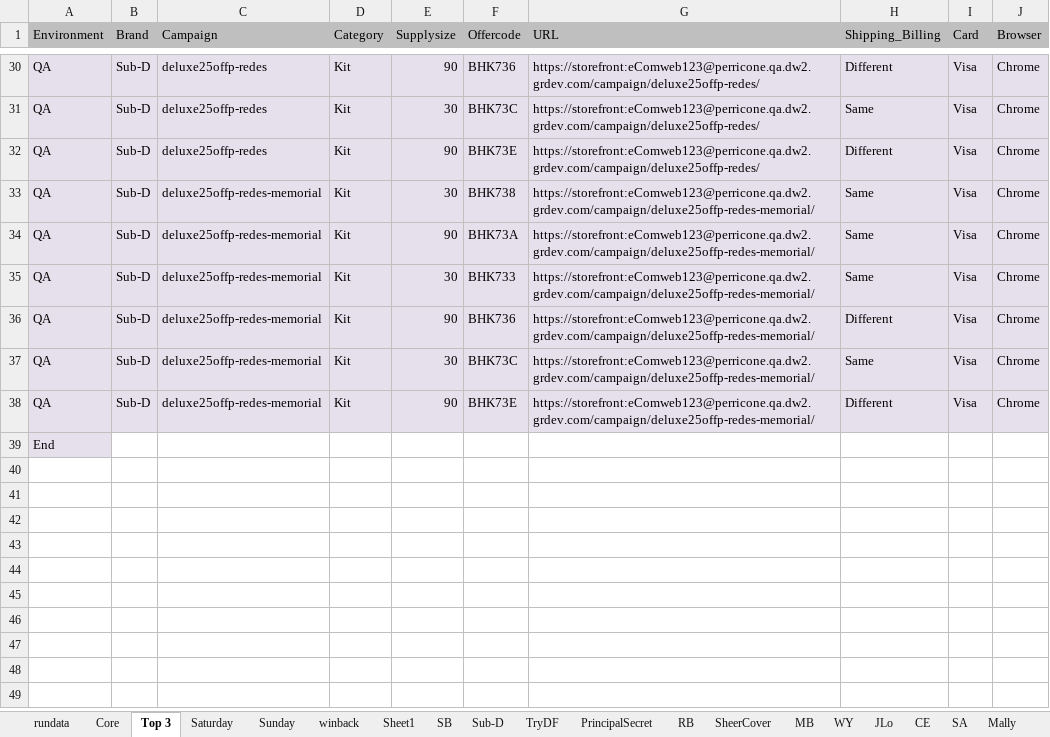
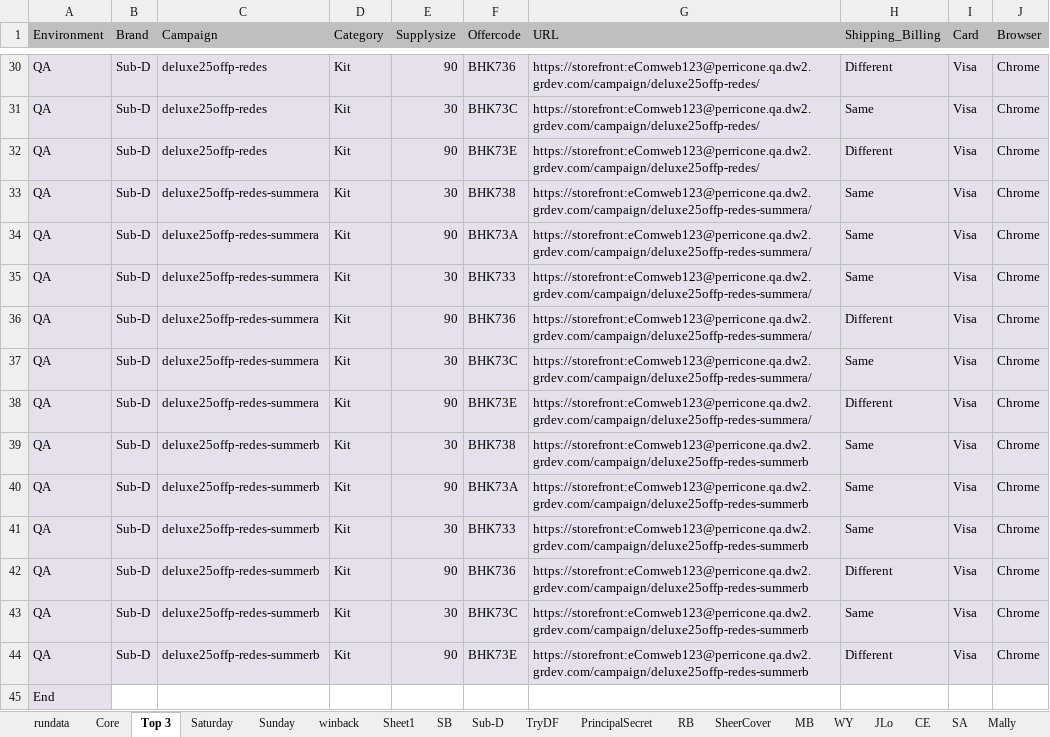
Before and after one commit to Bharathi28/gr, an Excel workbook: gr/Input_Output/BuyflowValidation/run_input.xlsx, sheet Top 3, drawn as a sheet; only a part is shown, gaps mark what is left out; values as stored, in another font and other column widths than the file's, no borders; the diff names each change by its address in the sheet, - before the commit and + after, or states it on an @@ line.

```diff
--- a/gr/Input_Output/BuyflowValidation/run_input.xlsx (sheet Top 3)
+++ b/gr/Input_Output/BuyflowValidation/run_input.xlsx (sheet Top 3)
-C33:C38 (Campaign): deluxe25offp-redes-memorial
+C33:C38 (Campaign): deluxe25offp-redes-summera
-G33:G38 (URL): https://storefront:eComweb123@perricone.qa.dw2.grdev.com/campaign/deluxe25offp-redes-memorial/
+G33:G38 (URL): https://storefront:eComweb123@perricone.qa.dw2.grdev.com/campaign/deluxe25offp-redes-summera/
+row 39: QA | Sub-D | deluxe25offp-redes-summerb | Kit | 30 | BHK738 | https://storefront:eComweb123@perricone.qa.dw2.grdev.com/campaign/deluxe25offp-redes-summerb | Same | Visa | Chrome
+row 40: QA | Sub-D | deluxe25offp-redes-summerb | Kit | 90 | BHK73A | https://storefront:eComweb123@perricone.qa.dw2.grdev.com/campaign/deluxe25offp-redes-summerb | Same | Visa | Chrome
+row 41: QA | Sub-D | deluxe25offp-redes-summerb | Kit | 30 | BHK733 | https://storefront:eComweb123@perricone.qa.dw2.grdev.com/campaign/deluxe25offp-redes-summerb | Same | Visa | Chrome
+row 42: QA | Sub-D | deluxe25offp-redes-summerb | Kit | 90 | BHK736 | https://storefront:eComweb123@perricone.qa.dw2.grdev.com/campaign/deluxe25offp-redes-summerb | Different | Visa | Chrome
+row 43: QA | Sub-D | deluxe25offp-redes-summerb | Kit | 30 | BHK73C | https://storefront:eComweb123@perricone.qa.dw2.grdev.com/campaign/deluxe25offp-redes-summerb | Same | Visa | Chrome
+row 44: QA | Sub-D | deluxe25offp-redes-summerb | Kit | 90 | BHK73E | https://storefront:eComweb123@perricone.qa.dw2.grdev.com/campaign/deluxe25offp-redes-summerb | Different | Visa | Chrome
```
Also changed, not shown: sheet rundata.
